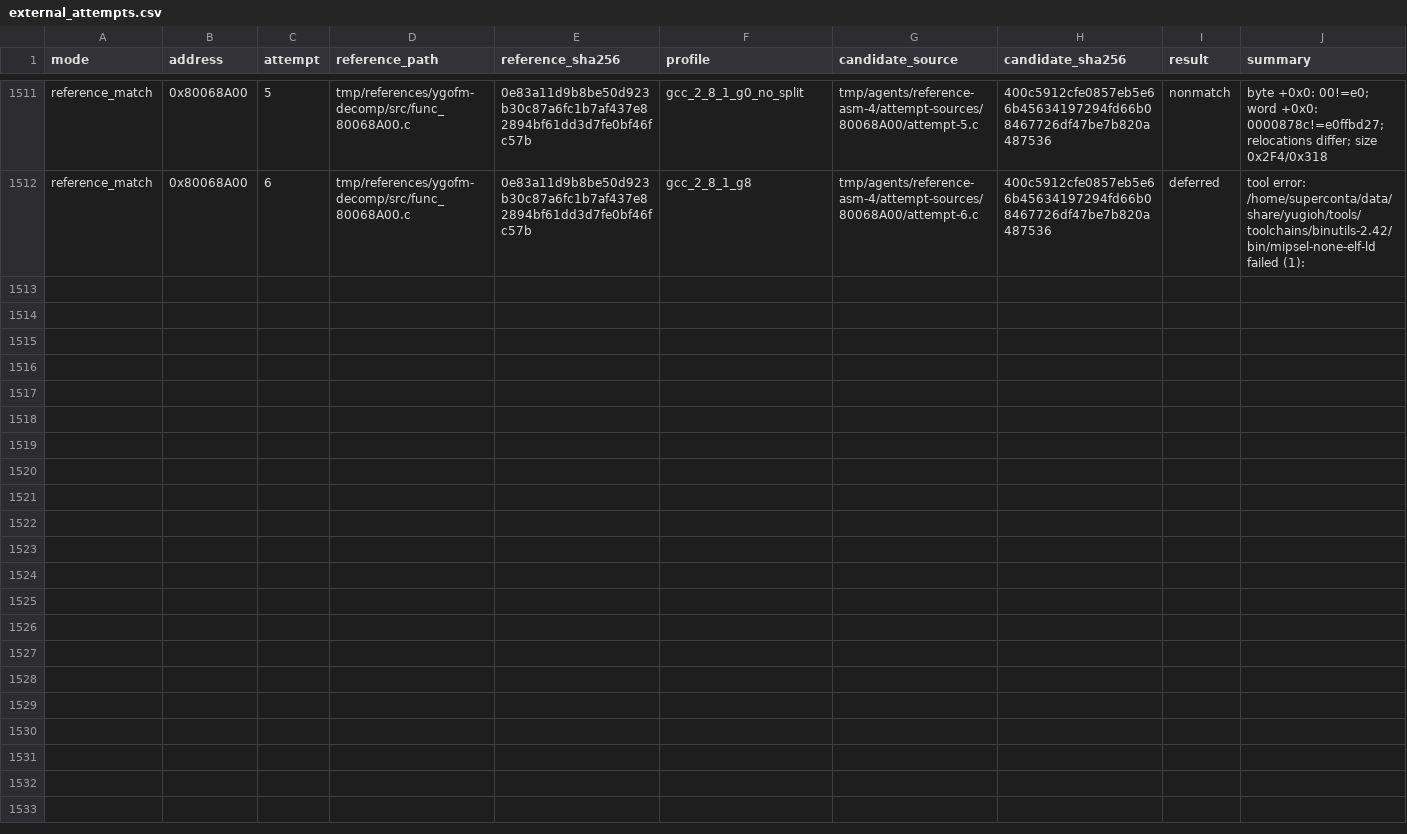
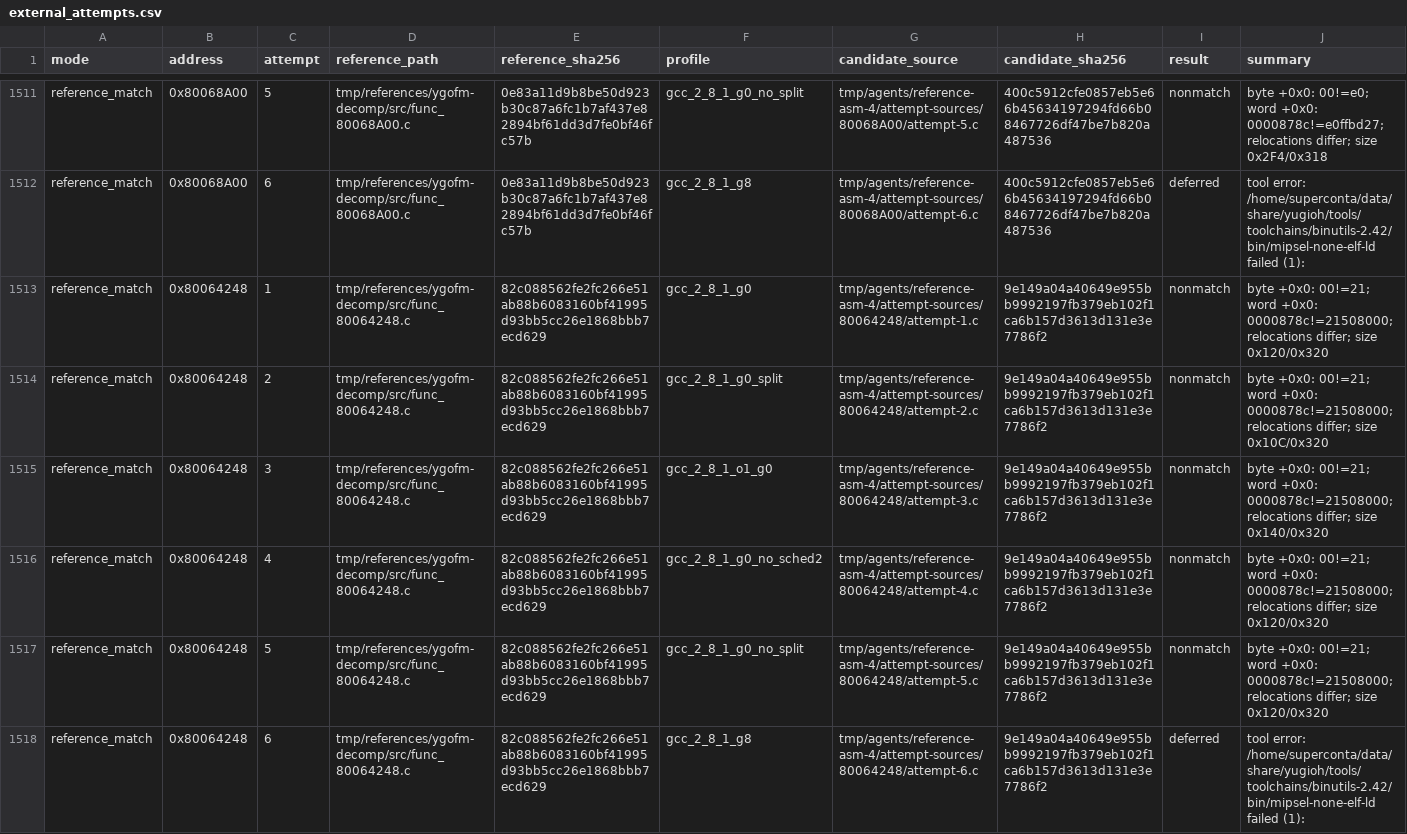
Before and after one commit to MaChInEgUn3/memories-decomp, a CSV file: config/slus_01411/external_attempts.csv, drawn as a sheet; only a part is shown, gaps mark what is left out; the diff names each change by its address in the sheet, - before the commit and + after, or states it on an @@ line.

```diff
--- a/config/slus_01411/external_attempts.csv
+++ b/config/slus_01411/external_attempts.csv
+row 1513: reference_match | 0x80064248 | 1 | tmp/references/ygofm-decomp/src/func_80064248.c | 82c088562fe2fc266e51ab88b6083160bf41995d93bb5cc26e1868bbb7ecd629 | gcc_2_8_1_g0 | tmp/agents/reference-asm-4/attempt-sources/80064248/attempt-1.c | 9e149a04a40649e955bb9992197fb379eb102f1ca6b157d3613d131e3e7786f2 | nonmatch | byte +0x0: 00!=21; word +0x0: 0000878c!=21508000; relocations differ; size 0x120/0x320
+row 1514: reference_match | 0x80064248 | 2 | tmp/references/ygofm-decomp/src/func_80064248.c | 82c088562fe2fc266e51ab88b6083160bf41995d93bb5cc26e1868bbb7ecd629 | gcc_2_8_1_g0_split | tmp/agents/reference-asm-4/attempt-sources/80064248/attempt-2.c | 9e149a04a40649e955bb9992197fb379eb102f1ca6b157d3613d131e3e7786f2 | nonmatch | byte +0x0: 00!=21; word +0x0: 0000878c!=21508000; relocations differ; size 0x10C/0x320
+row 1515: reference_match | 0x80064248 | 3 | tmp/references/ygofm-decomp/src/func_80064248.c | 82c088562fe2fc266e51ab88b6083160bf41995d93bb5cc26e1868bbb7ecd629 | gcc_2_8_1_o1_g0 | tmp/agents/reference-asm-4/attempt-sources/80064248/attempt-3.c | 9e149a04a40649e955bb9992197fb379eb102f1ca6b157d3613d131e3e7786f2 | nonmatch | byte +0x0: 00!=21; word +0x0: 0000878c!=21508000; relocations differ; size 0x140/0x320
+row 1516: reference_match | 0x80064248 | 4 | tmp/references/ygofm-decomp/src/func_80064248.c | 82c088562fe2fc266e51ab88b6083160bf41995d93bb5cc26e1868bbb7ecd629 | gcc_2_8_1_g0_no_sched2 | tmp/agents/reference-asm-4/attempt-sources/80064248/attempt-4.c | 9e149a04a40649e955bb9992197fb379eb102f1ca6b157d3613d131e3e7786f2 | nonmatch | byte +0x0: 00!=21; word +0x0: 0000878c!=21508000; relocations differ; size 0x120/0x320
+row 1517: reference_match | 0x80064248 | 5 | tmp/references/ygofm-decomp/src/func_80064248.c | 82c088562fe2fc266e51ab88b6083160bf41995d93bb5cc26e1868bbb7ecd629 | gcc_2_8_1_g0_no_split | tmp/agents/reference-asm-4/attempt-sources/80064248/attempt-5.c | 9e149a04a40649e955bb9992197fb379eb102f1ca6b157d3613d131e3e7786f2 | nonmatch | byte +0x0: 00!=21; word +0x0: 0000878c!=21508000; relocations differ; size 0x120/0x320
+row 1518: reference_match | 0x80064248 | 6 | tmp/references/ygofm-decomp/src/func_80064248.c | 82c088562fe2fc266e51ab88b6083160bf41995d93bb5cc26e1868bbb7ecd629 | gcc_2_8_1_g8 | tmp/agents/reference-asm-4/attempt-sources/80064248/attempt-6.c | 9e149a04a40649e955bb9992197fb379eb102f1ca6b157d3613d131e3e7786f2 | deferred | tool error: /home/superconta/data/share/yugioh/tools/toolchains/binutils-2.42/bin/mipsel-none-elf-ld failed (1):
```
